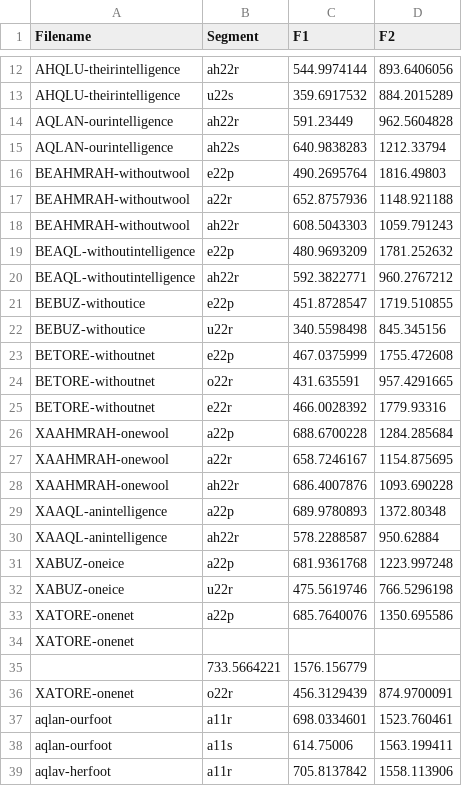
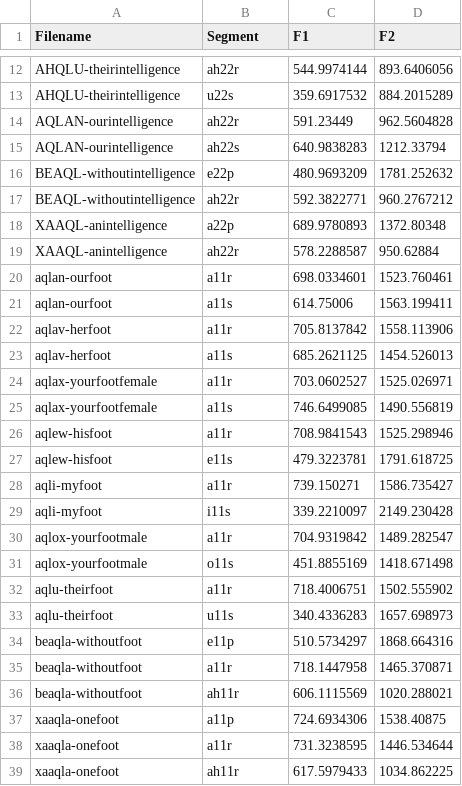
Before and after one commit to nkhaloo/Urmi_fieldwork, a CSV file: s2/morphologically_complex_words/results_praat.csv, drawn as a sheet; only a part is shown, gaps mark what is left out; the shorter side is filled out with more unchanged rows; the diff covers the shown part only.

```diff
--- a/s2/morphologically_complex_words/results_praat.csv
+++ b/s2/morphologically_complex_words/results_praat.csv
@@ -15,23 +15,6 @@ AQLAN-ourintelligence,ah22r,591.23449,962.5604828
 AQLAN-ourintelligence,ah22s,640.9838283,1212.33794
-BEAHMRAH-withoutwool,e22p,490.2695764,1816.49803
-BEAHMRAH-withoutwool,a22r,652.8757936,1148.921188
-BEAHMRAH-withoutwool,ah22r,608.5043303,1059.791243
 BEAQL-withoutintelligence,e22p,480.9693209,1781.252632
 BEAQL-withoutintelligence,ah22r,592.3822771,960.2767212
-BEBUZ-withoutice,e22p,451.8728547,1719.510855
-BEBUZ-withoutice,u22r,340.5598498,845.345156
-BETORE-withoutnet,e22p,467.0375999,1755.472608
-BETORE-withoutnet,o22r,431.635591,957.4291665
-BETORE-withoutnet,e22r,466.0028392,1779.93316
-XAAHMRAH-onewool,a22p,688.6700228,1284.285684
-XAAHMRAH-onewool,a22r,658.7246167,1154.875695
-XAAHMRAH-onewool,ah22r,686.4007876,1093.690228
 XAAQL-anintelligence,a22p,689.9780893,1372.80348
 XAAQL-anintelligence,ah22r,578.2288587,950.62884
-XABUZ-oneice,a22p,681.9361768,1223.997248
-XABUZ-oneice,u22r,475.5619746,766.5296198
-XATORE-onenet,a22p,685.7640076,1350.695586
-XATORE-onenet,,,
-,733.5664221,1576.156779,
-XATORE-onenet,o22r,456.3129439,874.9700091
 aqlan-ourfoot,a11r,698.0334601,1523.760461
```
Also changed, not shown: 10 removed rows elsewhere in this file, s1/morphologically_complex_words/results_praat.csv, 55 other files.
